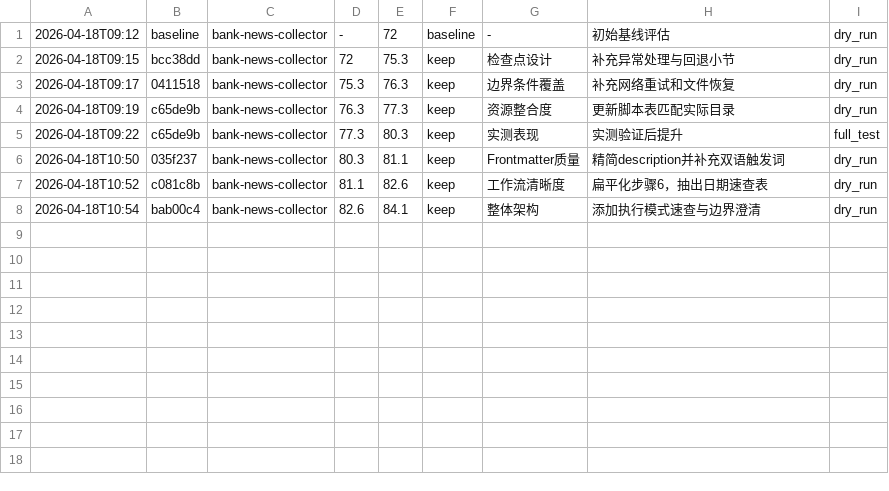
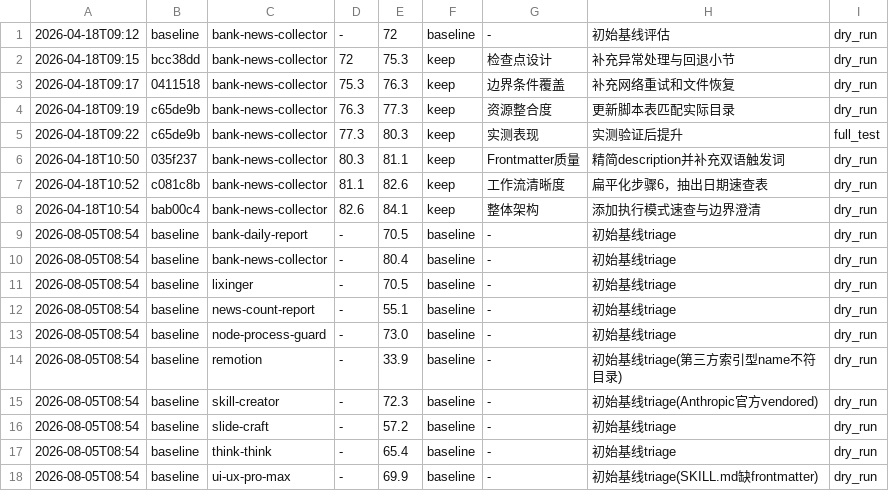
Before and after one commit to babyowen/claude-skills, a TSV file: darwin-skill/results.tsv, drawn as a sheet.

```diff
--- a/darwin-skill/results.tsv
+++ b/darwin-skill/results.tsv
@@ -8 +8,11 @@
 2026-04-18T10:54	bab00c4	bank-news-collector	82.6	84.1	keep	整体架构	添加执行模式速查与边界澄清	dry_run
+2026-08-05T08:54	baseline	bank-daily-report	-	70.5	baseline	-	初始基线triage	dry_run
+2026-08-05T08:54	baseline	bank-news-collector	-	80.4	baseline	-	初始基线triage	dry_run
+2026-08-05T08:54	baseline	lixinger	-	70.5	baseline	-	初始基线triage	dry_run
+2026-08-05T08:54	baseline	news-count-report	-	55.1	baseline	-	初始基线triage	dry_run
+2026-08-05T08:54	baseline	node-process-guard	-	73.0	baseline	-	初始基线triage	dry_run
+2026-08-05T08:54	baseline	remotion	-	33.9	baseline	-	初始基线triage(第三方索引型name不符目录)	dry_run
+2026-08-05T08:54	baseline	skill-creator	-	72.3	baseline	-	初始基线triage(Anthropic官方vendored)	dry_run
+2026-08-05T08:54	baseline	slide-craft	-	57.2	baseline	-	初始基线triage	dry_run
+2026-08-05T08:54	baseline	think-think	-	65.4	baseline	-	初始基线triage	dry_run
+2026-08-05T08:54	baseline	ui-ux-pro-max	-	69.9	baseline	-	初始基线triage(SKILL.md缺frontmatter)	dry_run
```
